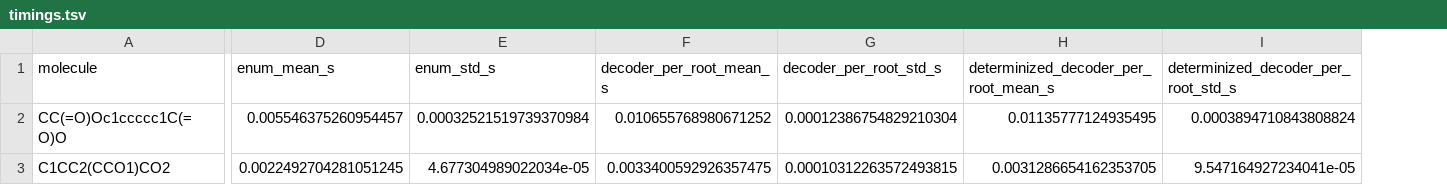
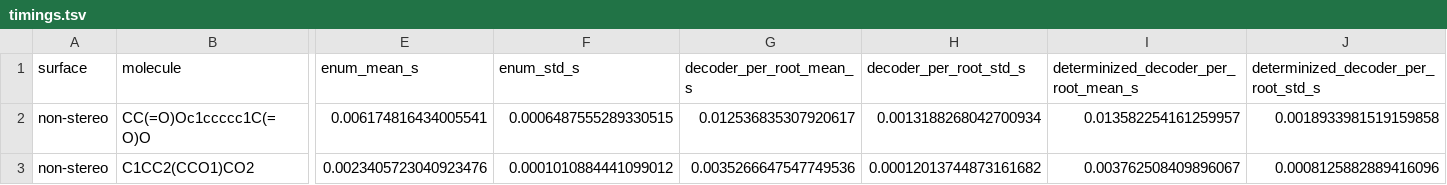
Before and after one commit to numpde/grimace-py, a TSV file: docs/timings.tsv, drawn as a sheet; only a part is shown, gaps mark what is left out; addresses are those after the commit; the diff covers the shown part only; the diff names each change by its address in the sheet, - before the commit and + after, or states it on an @@ line.

Commit message:
Split timings by stereo mode

```diff
--- a/docs/timings.tsv
+++ b/docs/timings.tsv
+column A (surface), rows 2-3: non-stereo | non-stereo
-E2 (enum_mean_s): 0.005546375260954457
+E2 (enum_mean_s): 0.006174816434005541
-F2 (enum_std_s): 0.00032521519739370984
+F2 (enum_std_s): 0.0006487555289330515
-G2 (decoder_per_root_mean_s): 0.010655768980671252
+G2 (decoder_per_root_mean_s): 0.012536835307920617
-H2 (decoder_per_root_std_s): 0.00012386754829210304
+H2 (decoder_per_root_std_s): 0.0013188268042700934
-I2: 0.01135777124935495
+I2: 0.013582254161259957
-J2: 0.0003894710843808824
+J2: 0.0018933981519159858
-E3 (enum_mean_s): 0.0022492704281051245
+E3 (enum_mean_s): 0.0023405723040923476
-F3 (enum_std_s): 4.677304989022034e-05
+F3 (enum_std_s): 0.0001010884441099012
-G3 (decoder_per_root_mean_s): 0.0033400592926357475
+G3 (decoder_per_root_mean_s): 0.0035266647547749536
-H3 (decoder_per_root_std_s): 0.00010312263572493815
+H3 (decoder_per_root_std_s): 0.00012013744873161682
-I3: 0.0031286654162353705
+I3: 0.003762508409896067
-J3: 9.547164927234041e-05
+J3: 0.0008125882889416096
```
Also changed, not shown: 86 edited cells elsewhere in this file, 3 other files.
